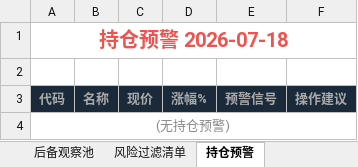
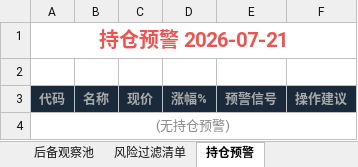
Before and after one commit to rofist-1/a-stock-dashboard, an Excel workbook: 百日新高_报表.xlsx, sheet 持仓预警, drawn as a sheet; values as stored, in another font and other column widths than the file's, no borders; the diff names each change by its address in the sheet, - before the commit and + after, or states it on an @@ line.

```diff
--- a/百日新高_报表.xlsx (sheet 持仓预警)
+++ b/百日新高_报表.xlsx (sheet 持仓预警)
-A1: 持仓预警 2026-07-18
+A1: 持仓预警 2026-07-21
```
Also changed, not shown: sheet 核心主线跟踪, sheet 后备观察池, sheet 全库扫描(MA13±3%), sheet 风险过滤清单, sheet 投资洞察, sheet 明日狙击池, 百日新高v4.0最终版/百日新高_报表.xlsx, 3 other files.
